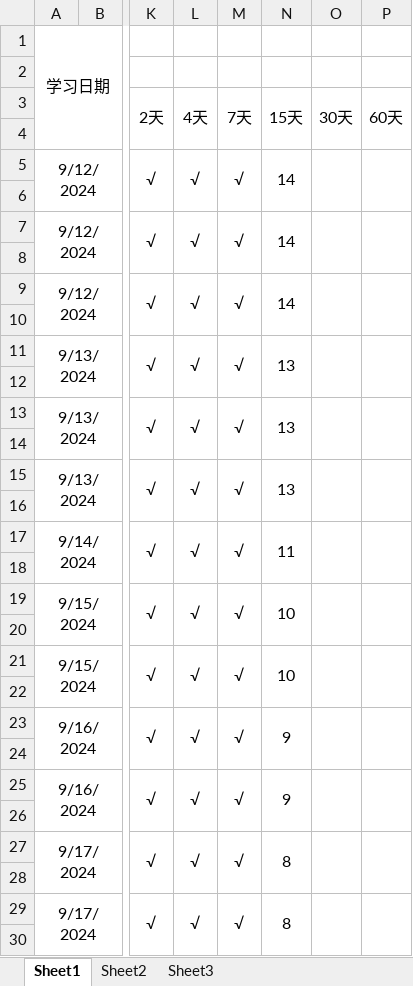
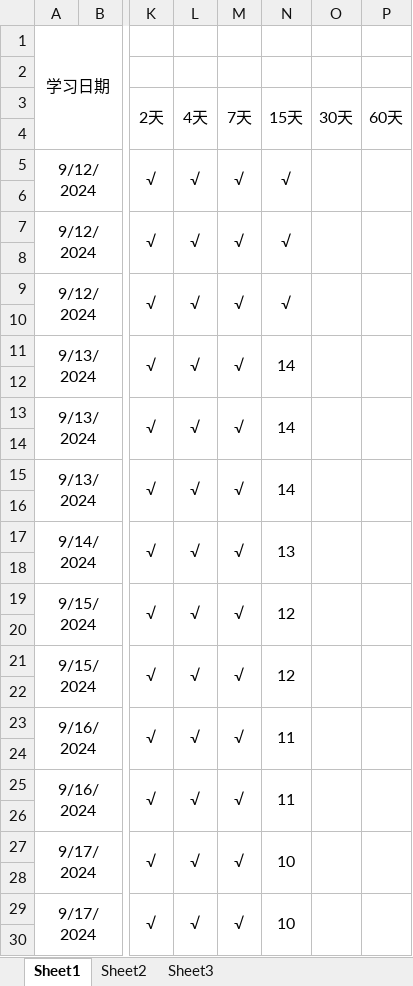
Before and after one commit to uKazuha/study, an Excel workbook: 艾宾浩斯学习曲线.xlsx, sheet Sheet1, drawn as a sheet; only a part is shown, gaps mark what is left out; values as stored, in another font and other column widths than the file's, no borders; the diff covers the shown part only; the diff names each change by its address in the sheet, - before the commit and + after, or states it on an @@ line.

Commit message:
update on 2024/10/10

```diff
--- a/艾宾浩斯学习曲线.xlsx (sheet Sheet1)
+++ b/艾宾浩斯学习曲线.xlsx (sheet Sheet1)
-N5 (15天): 14
+N5 (15天): √
-N7 (15天): 14
+N7 (15天): √
-N9 (15天): 14
+N9 (15天): √
-N11 (15天): 13
+N11 (15天): 14
-N13 (15天): 13
+N13 (15天): 14
-N15 (15天): 13
+N15 (15天): 14
-N17 (15天): 11
+N17 (15天): 13
-N19 (15天): 10
+N19 (15天): 12
-N21 (15天): 10
+N21 (15天): 12
-N23 (15天): 9
+N23 (15天): 11
-N25 (15天): 9
+N25 (15天): 11
-N27 (15天): 8
+N27 (15天): 10
-N29 (15天): 8
+N29 (15天): 10
```
Also changed, not shown: 3 added rows, 7 removed rows, 58 edited cells and merged cells elsewhere in this sheet.
